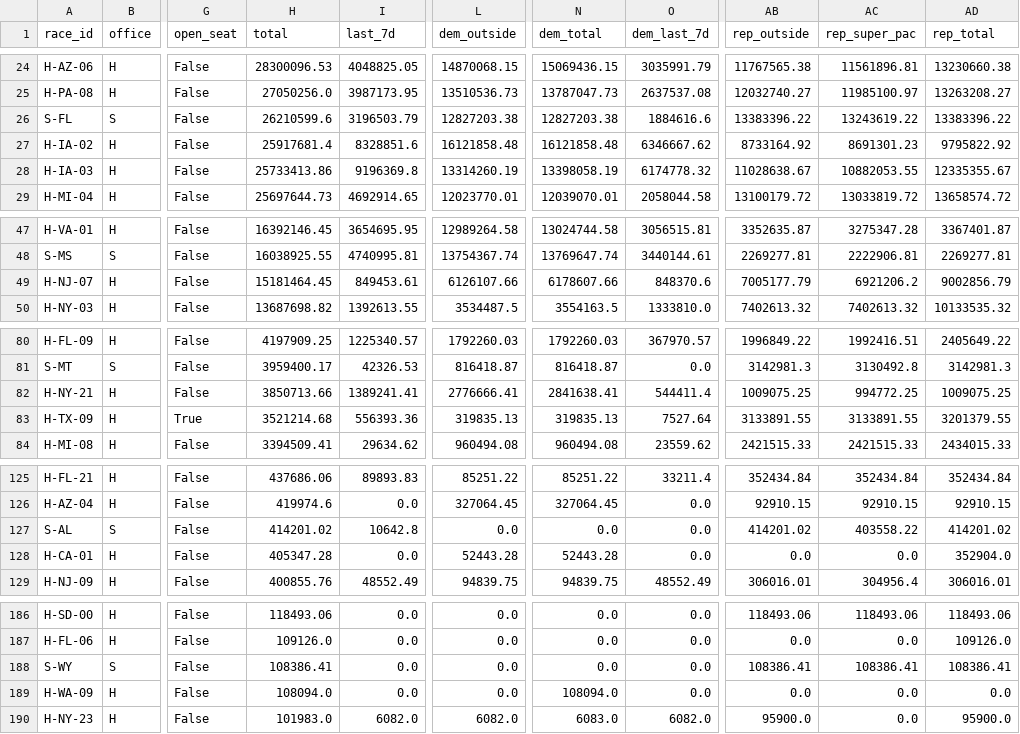
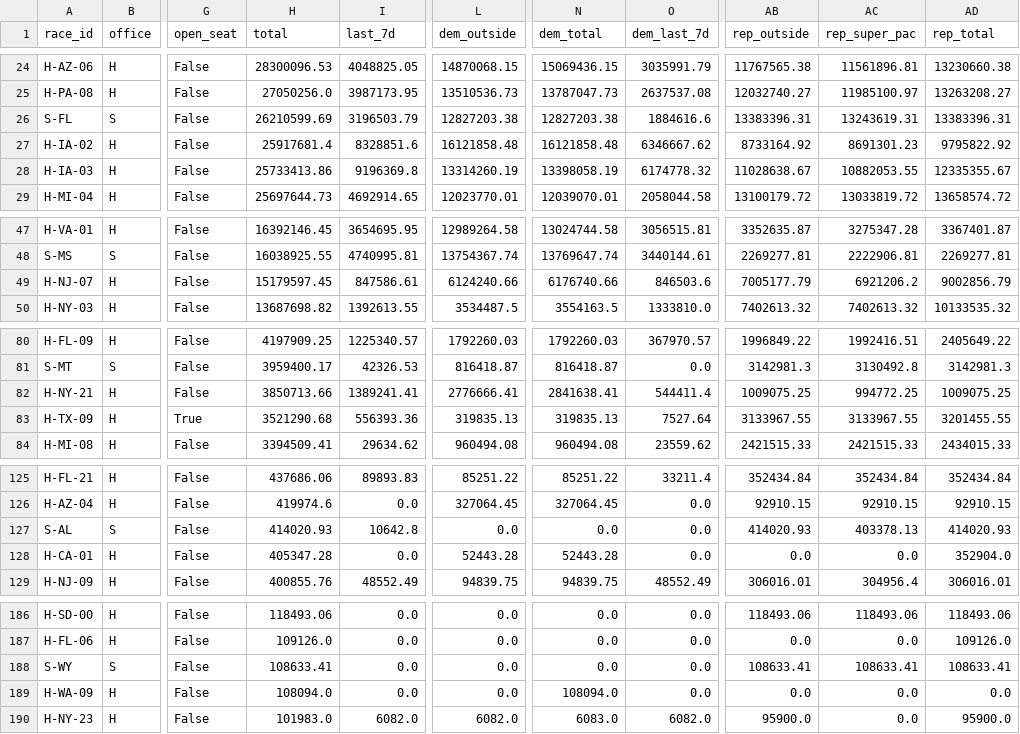
Before and after one commit to sabbadoo32/follow-the-money-2026, a CSV file: site/data/races.csv, drawn as a sheet; only a part is shown, gaps mark what is left out; the diff covers the shown part only; the diff names each change by its address in the sheet, - before the commit and + after, or states it on an @@ line.

```diff
--- a/site/data/races.csv
+++ b/site/data/races.csv
-H26 (total): 26210599.6
+H26 (total): 26210599.69
-AB26 (rep_outside): 13383396.22
+AB26 (rep_outside): 13383396.31
-AC26 (rep_super_pac): 13243619.22
+AC26 (rep_super_pac): 13243619.31
-AD26 (rep_total): 13383396.22
+AD26 (rep_total): 13383396.31
-H49 (total): 15181464.45
+H49 (total): 15179597.45
-I49 (last_7d): 849453.61
+I49 (last_7d): 847586.61
-L49 (dem_outside): 6126107.66
+L49 (dem_outside): 6124240.66
-N49 (dem_total): 6178607.66
+N49 (dem_total): 6176740.66
-O49 (dem_last_7d): 848370.6
+O49 (dem_last_7d): 846503.6
-H83 (total): 3521214.68
+H83 (total): 3521290.68
-AB83 (rep_outside): 3133891.55
+AB83 (rep_outside): 3133967.55
-AC83 (rep_super_pac): 3133891.55
+AC83 (rep_super_pac): 3133967.55
-AD83 (rep_total): 3201379.55
+AD83 (rep_total): 3201455.55
-H127 (total): 414201.02
+H127 (total): 414020.93
-AB127 (rep_outside): 414201.02
+AB127 (rep_outside): 414020.93
-AC127 (rep_super_pac): 403558.22
+AC127 (rep_super_pac): 403378.13
-AD127 (rep_total): 414201.02
+AD127 (rep_total): 414020.93
-H188 (total): 108386.41
+H188 (total): 108633.41
-AB188 (rep_outside): 108386.41
+AB188 (rep_outside): 108633.41
-AC188 (rep_super_pac): 108386.41
+AC188 (rep_super_pac): 108633.41
-AD188 (rep_total): 108386.41
+AD188 (rep_total): 108633.41
```
Also changed, not shown: 44 edited cells elsewhere in this file, 7 other files.
